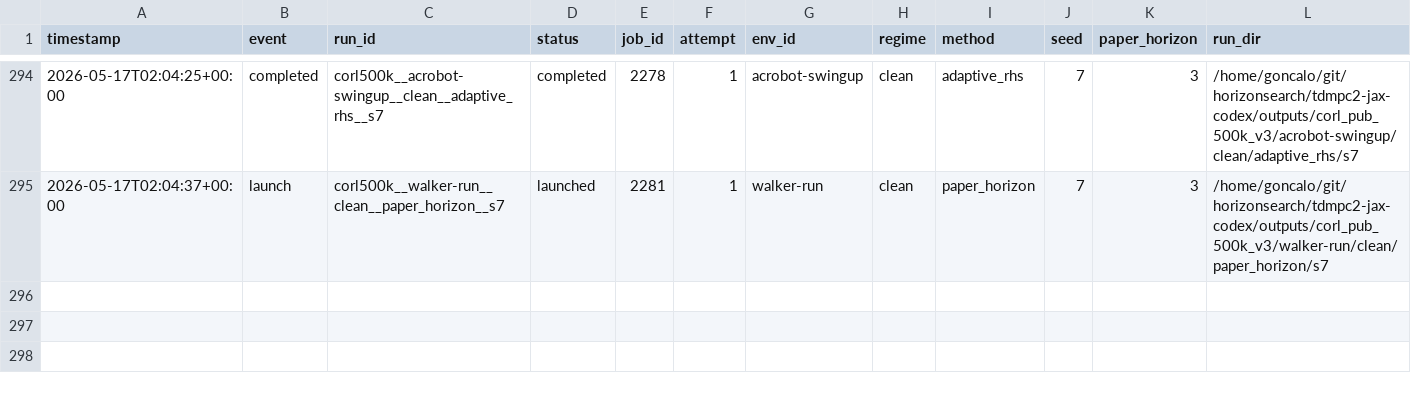
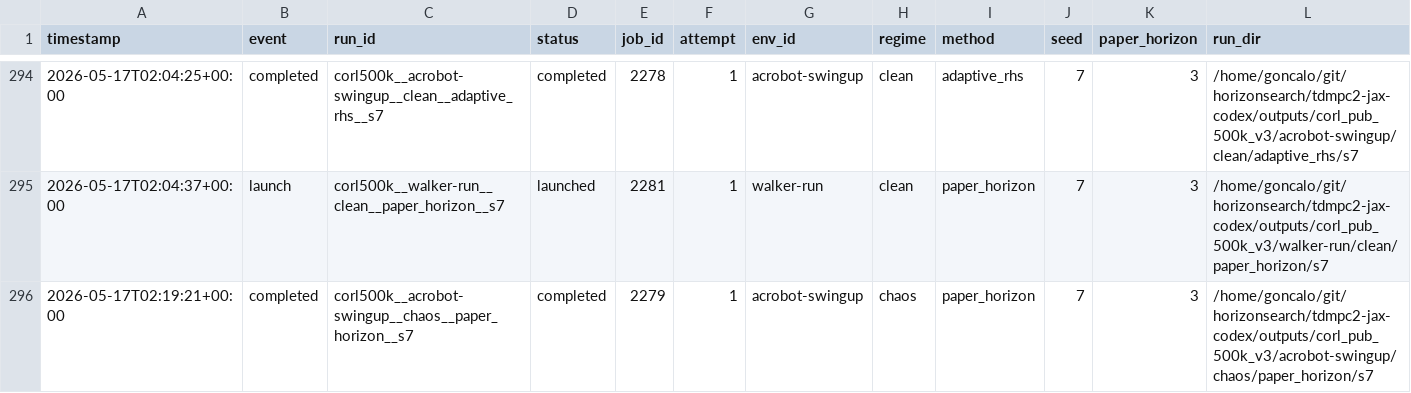
Before and after one commit to gguiomar/tdmpc2-jax, a CSV file: experiments/corl_compact_v3_ledger.csv, drawn as a sheet; only a part is shown, gaps mark what is left out; rows hold the shown columns only; the diff names each change by its address in the sheet, - before the commit and + after, or states it on an @@ line.

Commit message:
Steward update: record terminal job results

```diff
--- a/experiments/corl_compact_v3_ledger.csv
+++ b/experiments/corl_compact_v3_ledger.csv
+row 296: 2026-05-17T02:19:21+00:00 | completed | corl500k__acrobot-swingup__chaos__paper_horizon__s7 | completed | 2279 | 1 | acrobot-swingup | chaos | paper_horizon | 7 | 3 | /home/goncalo/git/horizonsearch/tdmpc2-jax-codex/outputs/corl_pub_500k_v3/acrobot-swingup/chaos/paper_horizon/s7
```
